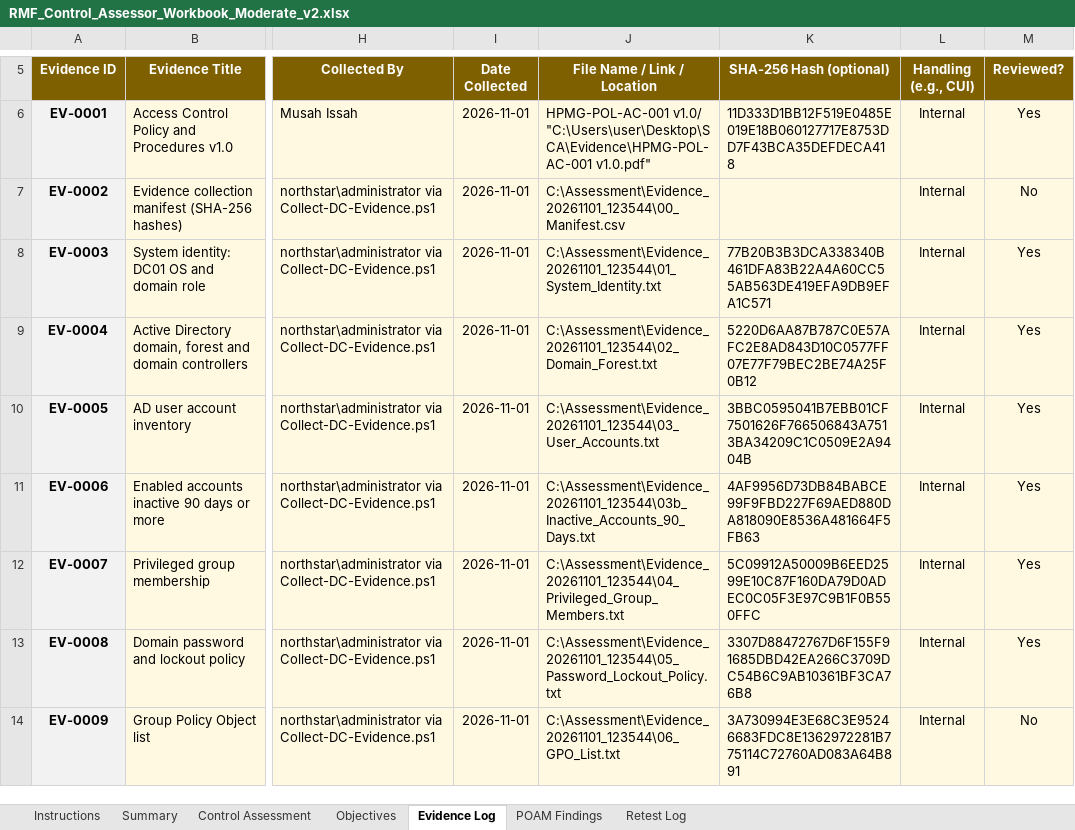
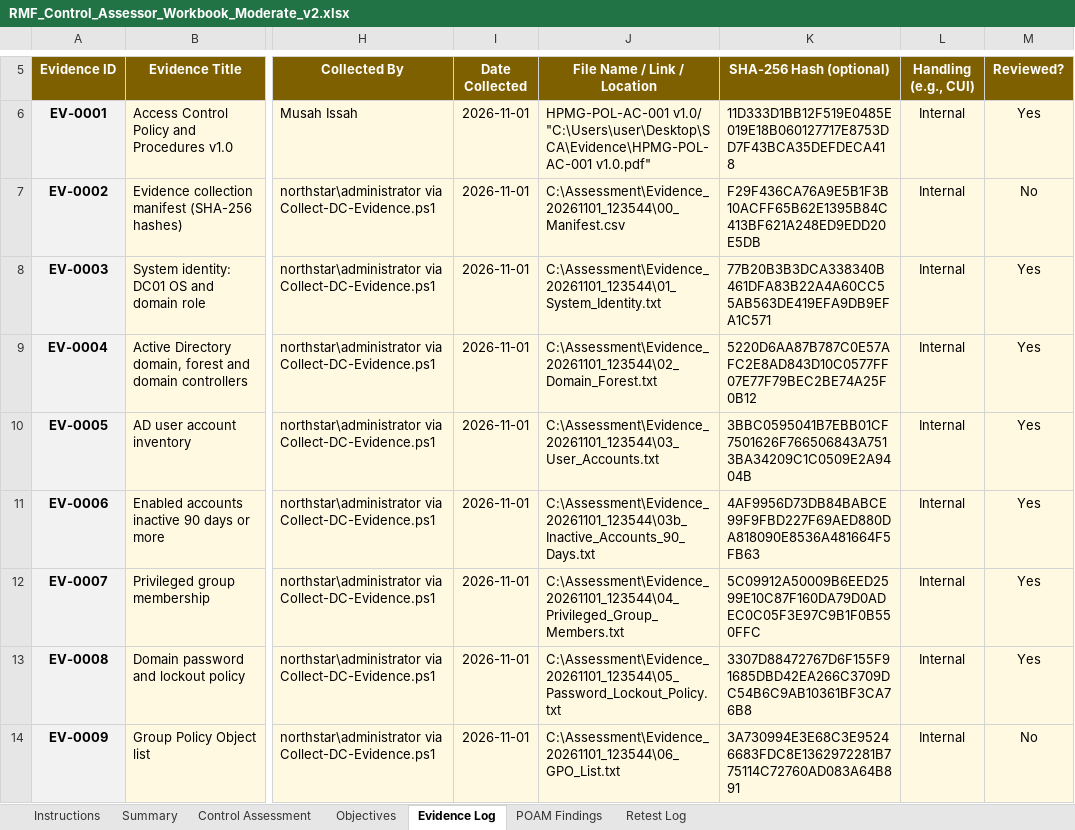
Before and after one commit to MusahIssah/RMF-Control-Assessment-Lab, an Excel workbook: RMF_Control_Assessor_Workbook_Moderate_v2.xlsx, sheet Evidence Log, drawn as a sheet; only a part is shown, gaps mark what is left out; values as stored, in another font and other column widths than the file's, no borders; conditional formats not drawn; the diff covers the shown part only; the diff names each change by its address in the sheet, - before the commit and + after, or states it on an @@ line.

```diff
--- a/RMF_Control_Assessor_Workbook_Moderate_v2.xlsx (sheet Evidence Log)
+++ b/RMF_Control_Assessor_Workbook_Moderate_v2.xlsx (sheet Evidence Log)
-K7 (SHA-256 Hash (optional)): (empty)
+K7 (SHA-256 Hash (optional)): F29F436CA76A9E5B1F3B10ACFF65B62E1395B84C413BF621A248ED9EDD20E5DB
```
Also changed, not shown: 4 edited cells elsewhere in this sheet, sheet POAM Findings, sheet Retest Log, 2 other files.
